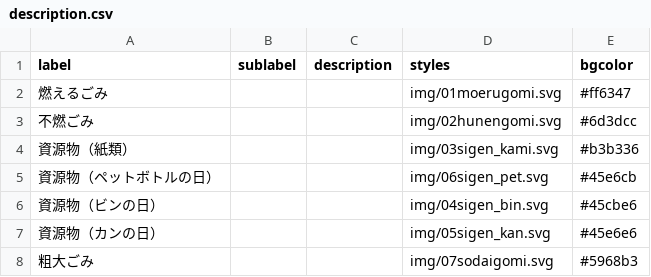
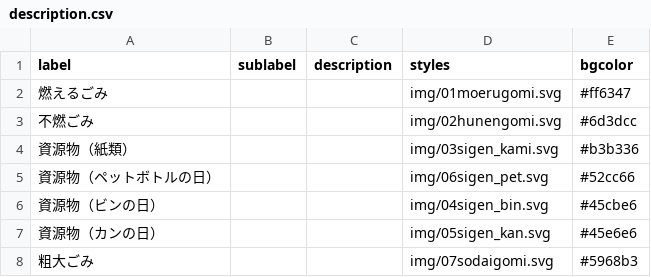
Before and after one commit to 50saisatte/5374, a CSV file: data/description.csv, drawn as a sheet.

Commit message:
Update description.csv

```diff
--- a/data/description.csv
+++ b/data/description.csv
@@ -4,3 +4,3 @@ label,sublabel,description,styles,bgcolor
 資源物（紙類）,,,img/03sigen_kami.svg,#b3b336
-資源物（ペットボトルの日）,,,img/06sigen_pet.svg,#45e6cb
+資源物（ペットボトルの日）,,,img/06sigen_pet.svg,#52cc66
 資源物（ビンの日）,,,img/04sigen_bin.svg,#45cbe6
```
